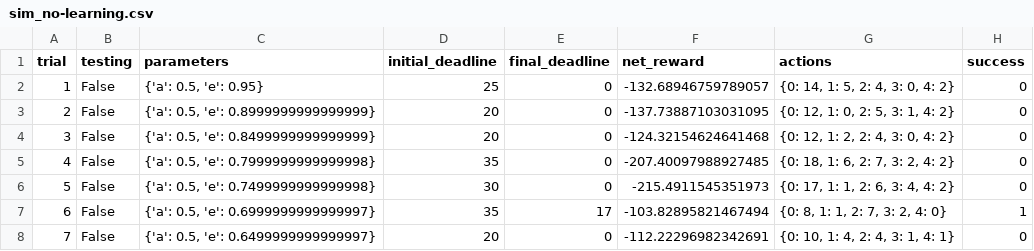
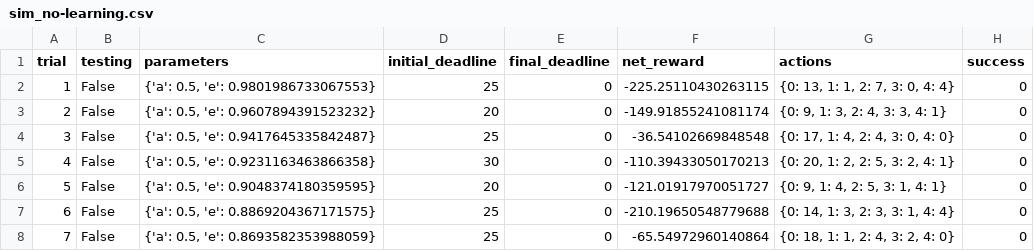
Before and after one commit to anemonee/machine-learning, a CSV file: projects/smartcab/logs/sim_no-learning.csv, drawn as a sheet; only a part is shown; the diff covers the shown part only.

```diff
--- a/projects/smartcab/logs/sim_no-learning.csv
+++ b/projects/smartcab/logs/sim_no-learning.csv
@@ -1,8 +1,8 @@
 trial,testing,parameters,initial_deadline,final_deadline,net_reward,actions,success
-1,False,"{'a': 0.5, 'e': 0.95}",25,0,-132.68946759789057,"{0: 14, 1: 5, 2: 4, 3: 0, 4: 2}",0
-2,False,"{'a': 0.5, 'e': 0.8999999999999999}",20,0,-137.73887103031095,"{0: 12, 1: 0, 2: 5, 3: 1, 4: 2}",0
-3,False,"{'a': 0.5, 'e': 0.8499999999999999}",20,0,-124.32154624641468,"{0: 12, 1: 2, 2: 4, 3: 0, 4: 2}",0
-4,False,"{'a': 0.5, 'e': 0.7999999999999998}",35,0,-207.40097988927485,"{0: 18, 1: 6, 2: 7, 3: 2, 4: 2}",0
-5,False,"{'a': 0.5, 'e': 0.7499999999999998}",30,0,-215.4911545351973,"{0: 17, 1: 1, 2: 6, 3: 4, 4: 2}",0
-6,False,"{'a': 0.5, 'e': 0.6999999999999997}",35,17,-103.82895821467494,"{0: 8, 1: 1, 2: 7, 3: 2, 4: 0}",1
-7,False,"{'a': 0.5, 'e': 0.6499999999999997}",20,0,-112.22296982342691,"{0: 10, 1: 4, 2: 4, 3: 1, 4: 1}",0
+1,False,"{'a': 0.5, 'e': 0.9801986733067553}",25,0,-225.25110430263115,"{0: 13, 1: 1, 2: 7, 3: 0, 4: 4}",0
+2,False,"{'a': 0.5, 'e': 0.9607894391523232}",20,0,-149.91855241081174,"{0: 9, 1: 3, 2: 4, 3: 3, 4: 1}",0
+3,False,"{'a': 0.5, 'e': 0.9417645335842487}",25,0,-36.54102669848548,"{0: 17, 1: 4, 2: 4, 3: 0, 4: 0}",0
+4,False,"{'a': 0.5, 'e': 0.9231163463866358}",30,0,-110.39433050170213,"{0: 20, 1: 2, 2: 5, 3: 2, 4: 1}",0
+5,False,"{'a': 0.5, 'e': 0.9048374180359595}",20,0,-121.01917970051727,"{0: 9, 1: 4, 2: 5, 3: 1, 4: 1}",0
+6,False,"{'a': 0.5, 'e': 0.8869204367171575}",25,0,-210.19650548779688,"{0: 14, 1: 3, 2: 3, 3: 1, 4: 4}",0
+7,False,"{'a': 0.5, 'e': 0.8693582353988059}",25,0,-65.54972960140864,"{0: 18, 1: 1, 2: 4, 3: 2, 4: 0}",0
```
Also changed, not shown: 84 edited cells elsewhere in this file, projects/smartcab/logs/sim_improved-learning.csv, 3 other files.
